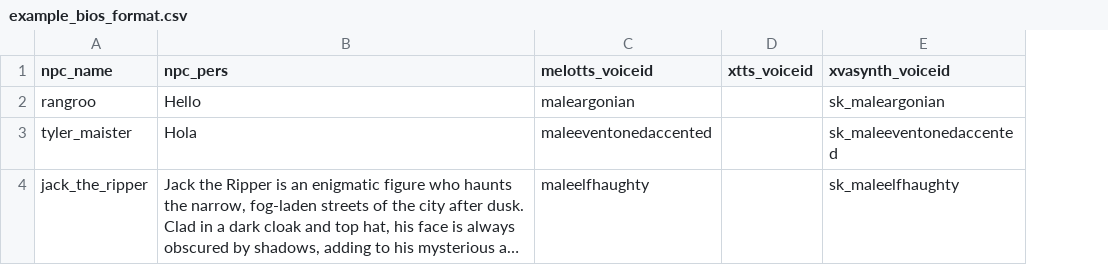
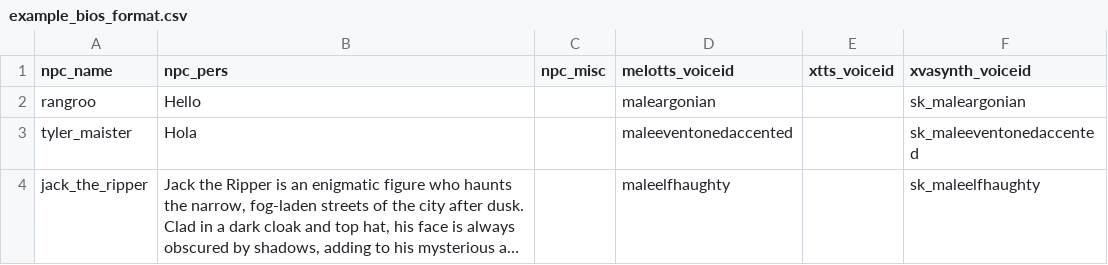
Before and after one commit to abeiro/HerikaServer, a CSV file: data/example_bios_format.csv, drawn as a sheet; long unchanged cells end in …; the diff names each change by its address in the sheet, - before the commit and + after, or states it on an @@ line.

Commit message:
fixed npc upload format

```diff
--- a/data/example_bios_format.csv
+++ b/data/example_bios_format.csv
+column C (npc_misc), empty
```
Also changed, not shown: 1 other file.
